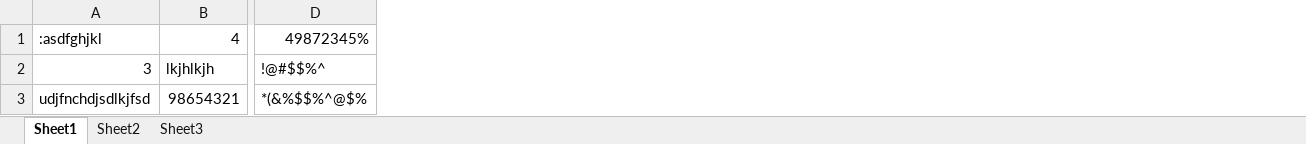
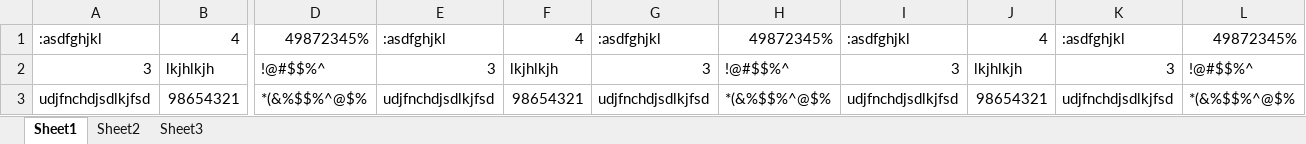
Before and after one commit to arifsyed88/TechnosoftHotels, an Excel workbook: Resources/excelFiles/sheet35.xlsx, sheet Sheet1, drawn as a sheet; only a part is shown, gaps mark what is left out; values as stored, in another font and other column widths than the file's, no borders; the diff names each change by its address in the sheet, - before the commit and + after, or states it on an @@ line.

Commit message:
updated ExcelFileReader in DataProviders Class

```diff
--- a/Resources/excelFiles/sheet35.xlsx (sheet Sheet1)
+++ b/Resources/excelFiles/sheet35.xlsx (sheet Sheet1)
+column E, rows 1-3: :asdfghjkl | 3 | udjfnchdjsdlkjfsd
+column F, rows 1-3: 4 | lkjhlkjh | 98654321
+column G, rows 1-3: :asdfghjkl | 3 | udjfnchdjsdlkjfsd
+column H, rows 1-3: 49872345% | !@#$$%^ | *(&%$$%^@$%
+column I, rows 1-3: :asdfghjkl | 3 | udjfnchdjsdlkjfsd
+column J, rows 1-3: 4 | lkjhlkjh | 98654321
+column K, rows 1-3: :asdfghjkl | 3 | udjfnchdjsdlkjfsd
+column L, rows 1-3: 49872345% | !@#$$%^ | *(&%$$%^@$%
```
Also changed, not shown: 10 other files.
